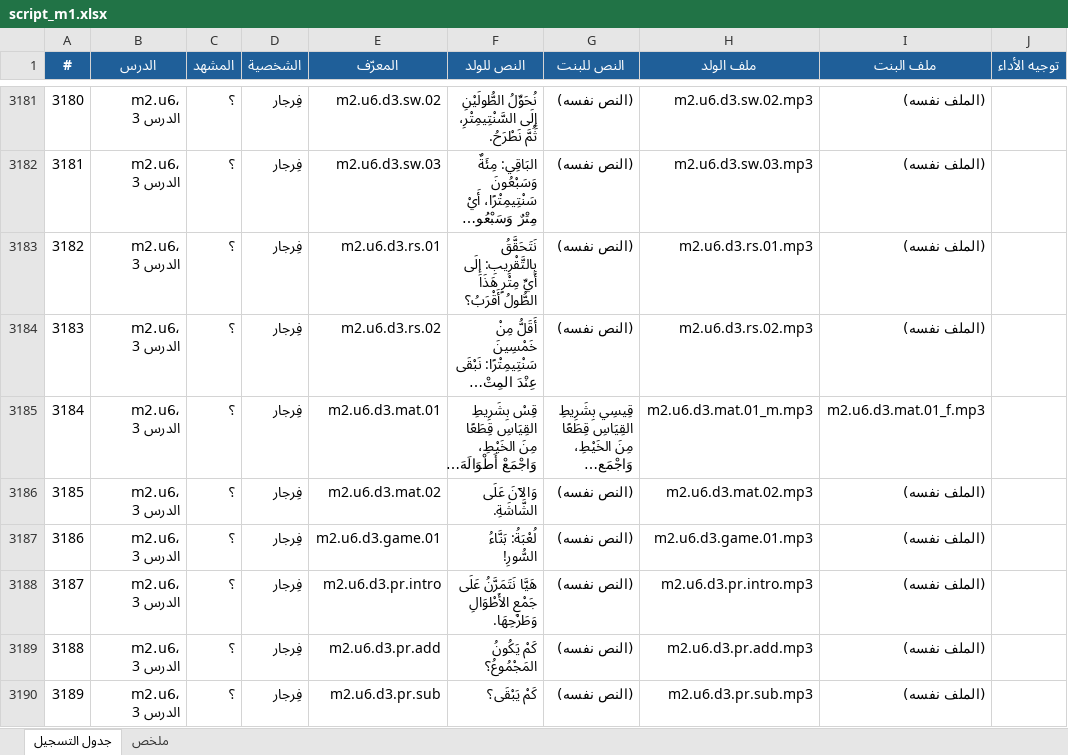
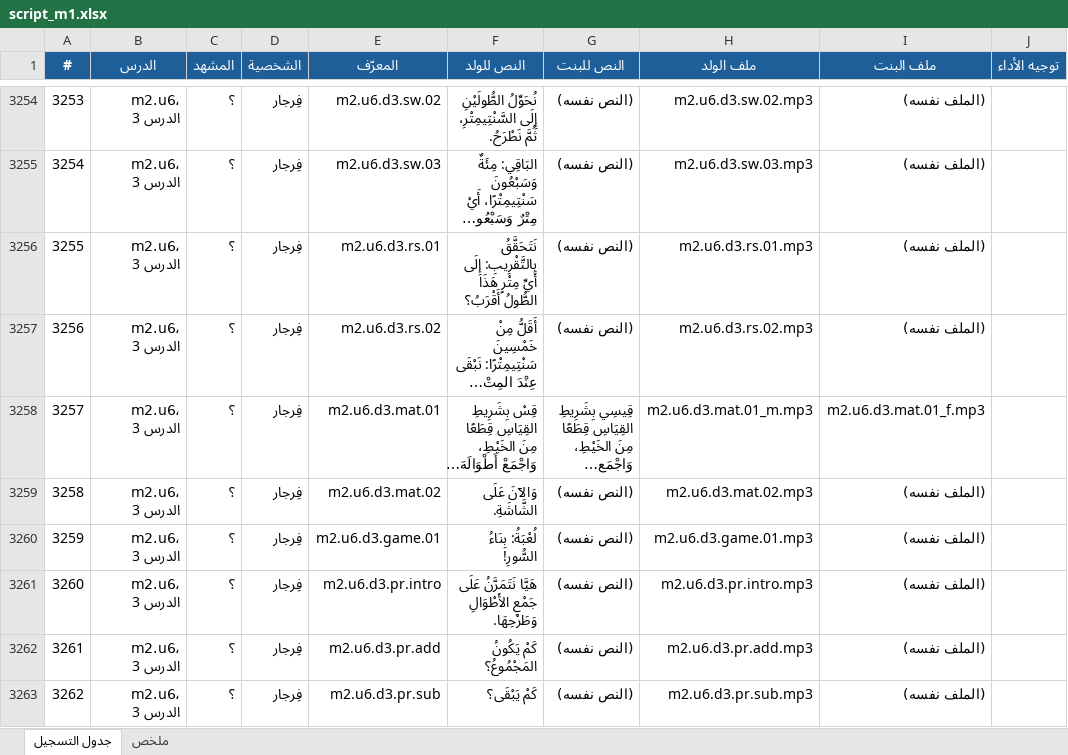
Before and after one commit to waha-math/waha-math, an Excel workbook: dist/script_m1.xlsx, sheet جدول التسجيل, drawn as a sheet; only a part is shown, gaps mark what is left out; long unchanged cells end in …; values as stored, in another font and other column widths than the file's, no borders; addresses are those after the commit; the diff covers the shown part only; the diff names each change by its address in the sheet, - before the commit and + after, or states it on an @@ line.

```diff
--- a/dist/script_m1.xlsx (sheet جدول التسجيل)
+++ b/dist/script_m1.xlsx (sheet جدول التسجيل)
@@ column A (#) renumbered from row 2183 down @@
-F3260 (النص للولد): لُعْبَةُ: بَنَّاءُ السُّورِ!
+F3260 (النص للولد): لُعْبَةُ: بِنَاءُ السُّورِ!
```
Also changed, not shown: 73 added rows elsewhere in this sheet, sheet ملخص, 20 other files.
